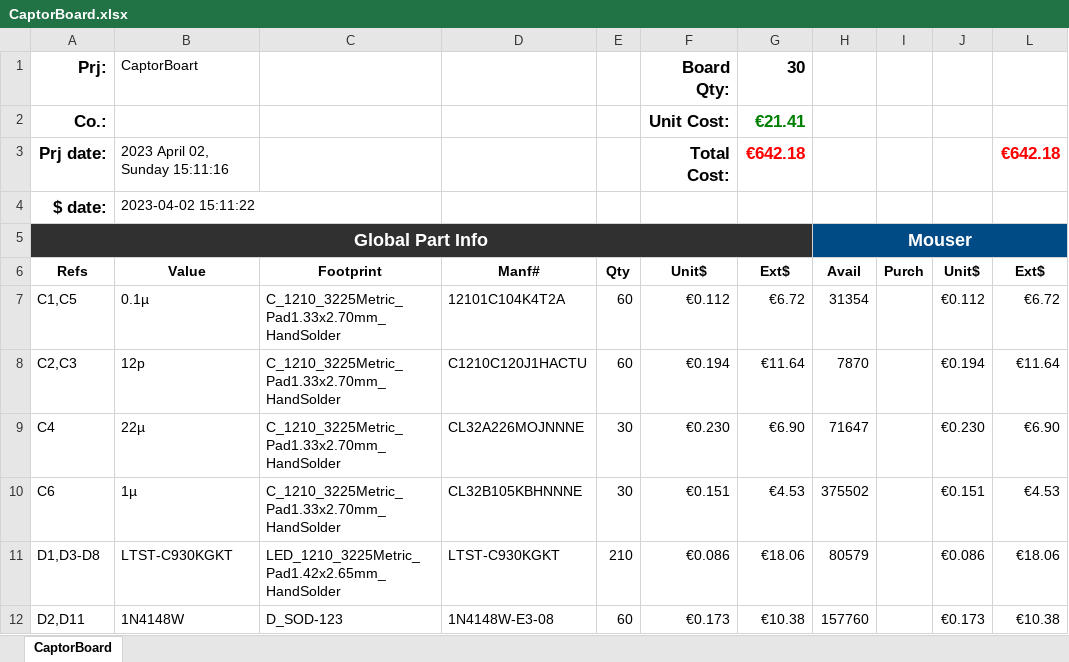
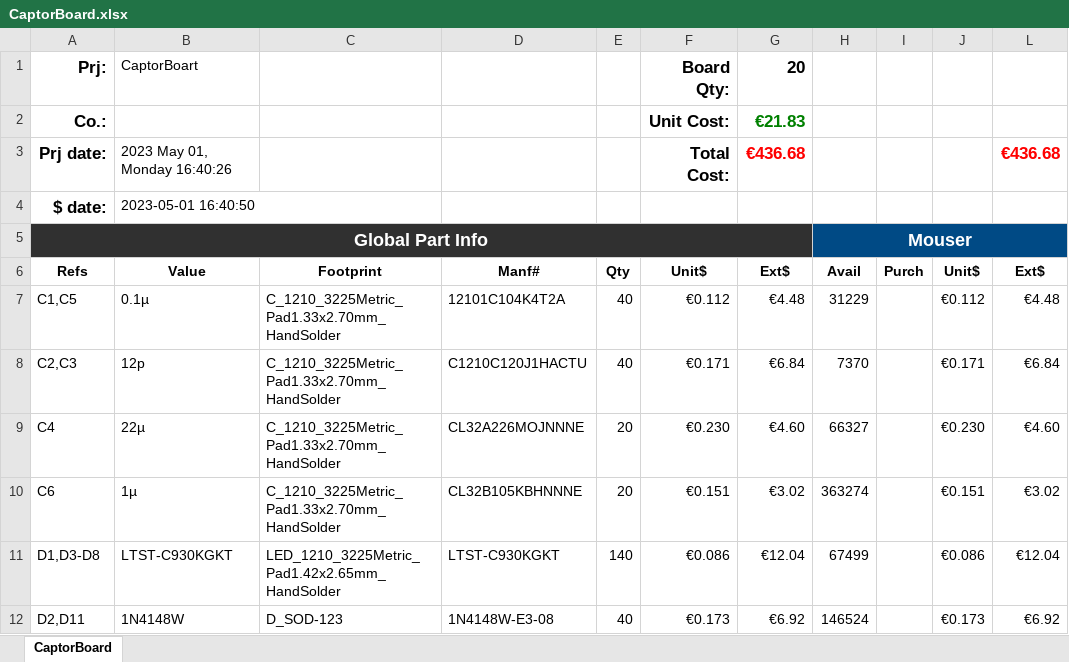
Before and after one commit to Philippe12/CaptorBoard, an Excel workbook: CaptorBoard.xlsx, sheet CaptorBoard, drawn as a sheet; only a part is shown; values as stored, in another font and other column widths than the file's, no borders; conditional formats not drawn; the diff covers the shown part only; the diff names each change by its address in the sheet, - before the commit and + after, or states it on an @@ line.

```diff
--- a/CaptorBoard.xlsx (sheet CaptorBoard)
+++ b/CaptorBoard.xlsx (sheet CaptorBoard)
-G1 (Ext$): 30
+G1 (Ext$): 20
-G2 (Ext$): €21.41
+G2 (Ext$): €21.83
-B3 (Value): 2023 April 02, Sunday 15:11:16
+B3 (Value): 2023 May 01, Monday 16:40:26
-G3 (Ext$): €642.18
+G3 (Ext$): €436.68
-L3 (Ext$): €642.18
+L3 (Ext$): €436.68
-B4 (Value): 2023-04-02 15:11:22
+B4 (Value): 2023-05-01 16:40:50
-E7:E8 (Qty): 60
+E7:E8 (Qty): 40
-G7 (Ext$): €6.72
+G7 (Ext$): €4.48
-H7 (Avail): 31354
+H7 (Avail): 31229
-L7 (Ext$): €6.72
+L7 (Ext$): €4.48
-F8 (Unit$): €0.194
+F8 (Unit$): €0.171
-G8 (Ext$): €11.64
+G8 (Ext$): €6.84
-H8 (Avail): 7870
+H8 (Avail): 7370
-J8 (Unit$): €0.194
+J8 (Unit$): €0.171
-L8 (Ext$): €11.64
+L8 (Ext$): €6.84
-E9:E10 (Qty): 30
+E9:E10 (Qty): 20
-G9 (Ext$): €6.90
+G9 (Ext$): €4.60
-H9 (Avail): 71647
+H9 (Avail): 66327
-L9 (Ext$): €6.90
+L9 (Ext$): €4.60
-G10 (Ext$): €4.53
+G10 (Ext$): €3.02
-H10 (Avail): 375502
+H10 (Avail): 363274
-L10 (Ext$): €4.53
+L10 (Ext$): €3.02
-E11 (Qty): 210
+E11 (Qty): 140
-G11 (Ext$): €18.06
+G11 (Ext$): €12.04
-H11 (Avail): 80579
+H11 (Avail): 67499
-L11 (Ext$): €18.06
+L11 (Ext$): €12.04
-E12 (Qty): 60
+E12 (Qty): 40
-G12 (Ext$): €10.38
+G12 (Ext$): €6.92
-H12 (Avail): 157760
+H12 (Avail): 146524
-L12 (Ext$): €10.38
+L12 (Ext$): €6.92
```
Also changed, not shown: 73 edited cells elsewhere in this sheet, 3 other files.
